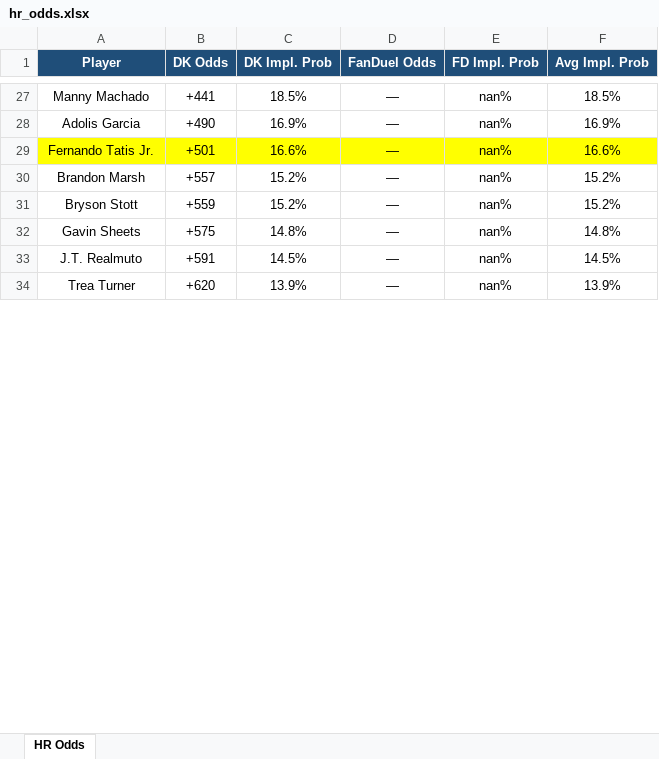
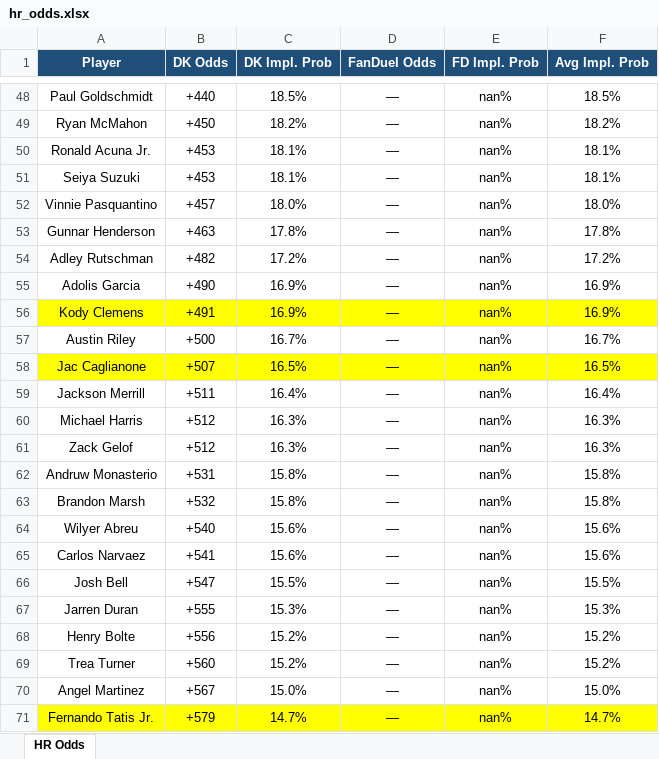
Before and after one commit to kornbergercharles-prog/HR-Odds-Scraper, an Excel workbook: hr_odds.xlsx, sheet HR Odds, drawn as a sheet; only a part is shown, gaps mark what is left out; values as stored, in another font and other column widths than the file's, no borders; removed rows and columns are numbered as before the commit, all else as after; the diff covers the shown part only; the diff names each change by its address in the sheet, - before the commit and + after, or states it on an @@ line.

```diff
--- a/hr_odds.xlsx (sheet HR Odds)
+++ b/hr_odds.xlsx (sheet HR Odds)
-A48 (Player): Manny Machado
+A48 (Player): Paul Goldschmidt
-B48 (DK Odds): +441
+B48 (DK Odds): +440
+row 49: Ryan McMahon | +450 | 18.2% | — | nan% | 18.2%
+row 50: Ronald Acuna Jr. | +453 | 18.1% | — | nan% | 18.1%
+row 51: Seiya Suzuki | +453 | 18.1% | — | nan% | 18.1%
+row 52: Vinnie Pasquantino | +457 | 18.0% | — | nan% | 18.0%
+row 53: Gunnar Henderson | +463 | 17.8% | — | nan% | 17.8%
+row 54: Adley Rutschman | +482 | 17.2% | — | nan% | 17.2%
-row 29: Fernando Tatis Jr. | +501 | 16.6% | — | nan% | 16.6%
+row 56: Kody Clemens | +491 | 16.9% | — | nan% | 16.9%
+row 57: Austin Riley | +500 | 16.7% | — | nan% | 16.7%
+row 58: Jac Caglianone | +507 | 16.5% | — | nan% | 16.5%
+row 59: Jackson Merrill | +511 | 16.4% | — | nan% | 16.4%
+row 60: Michael Harris | +512 | 16.3% | — | nan% | 16.3%
+row 61: Zack Gelof | +512 | 16.3% | — | nan% | 16.3%
+row 62: Andruw Monasterio | +531 | 15.8% | — | nan% | 15.8%
-B63 (DK Odds): +557
+B63 (DK Odds): +532
-C63 (DK Impl. Prob): 15.2%
+C63 (DK Impl. Prob): 15.8%
-F63 (Avg Impl. Prob): 15.2%
+F63 (Avg Impl. Prob): 15.8%
+row 64: Wilyer Abreu | +540 | 15.6% | — | nan% | 15.6%
+row 65: Carlos Narvaez | +541 | 15.6% | — | nan% | 15.6%
+row 66: Josh Bell | +547 | 15.5% | — | nan% | 15.5%
+row 67: Jarren Duran | +555 | 15.3% | — | nan% | 15.3%
-A68 (Player): Bryson Stott
+A68 (Player): Henry Bolte
-B68 (DK Odds): +559
+B68 (DK Odds): +556
-row 32: Gavin Sheets | +575 | 14.8% | — | nan% | 14.8%
-row 33: J.T. Realmuto | +591 | 14.5% | — | nan% | 14.5%
-B69 (DK Odds): +620
+B69 (DK Odds): +560
-C69 (DK Impl. Prob): 13.9%
+C69 (DK Impl. Prob): 15.2%
-F69 (Avg Impl. Prob): 13.9%
+F69 (Avg Impl. Prob): 15.2%
+row 70: Angel Martinez | +567 | 15.0% | — | nan% | 15.0%
+row 71: Fernando Tatis Jr. | +579 | 14.7% | — | nan% | 14.7%
```
Also changed, not shown: 81 added rows, 12 removed rows and 48 edited cells elsewhere in this sheet, 2 other files.
